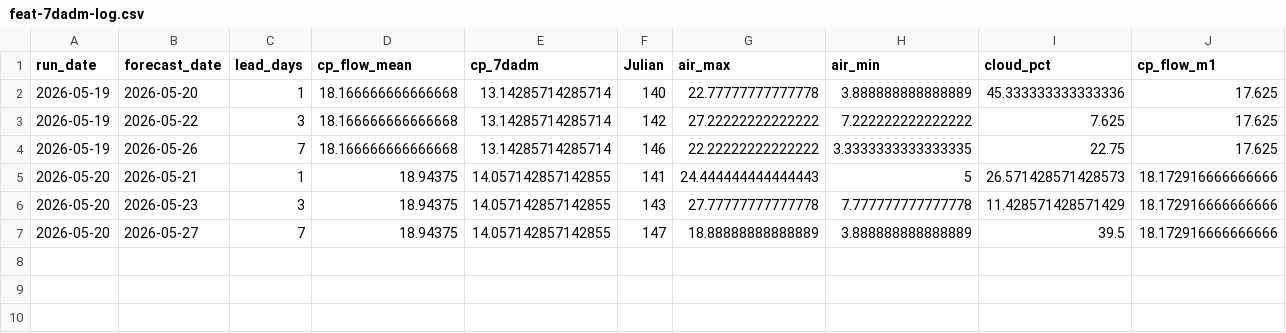
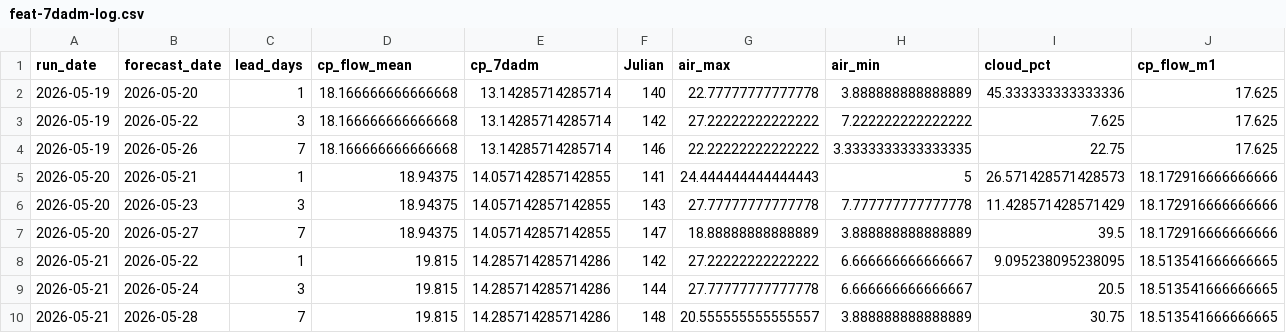
Before and after one commit to FlowWest/whychusModel, a CSV file: output/feat-7dadm-log.csv, drawn as a sheet; only a part is shown; rows hold the shown columns only; the diff names each change by its address in the sheet, - before the commit and + after, or states it on an @@ line.

```diff
--- a/output/feat-7dadm-log.csv
+++ b/output/feat-7dadm-log.csv
+row 8: 2026-05-21 | 2026-05-22 | 1 | 19.815 | 14.285714285714286 | 142 | 27.22222222222222 | 6.666666666666667 | 9.095238095238095 | 18.513541666666665
+row 9: 2026-05-21 | 2026-05-24 | 3 | 19.815 | 14.285714285714286 | 144 | 27.77777777777778 | 6.666666666666667 | 20.5 | 18.513541666666665
+row 10: 2026-05-21 | 2026-05-28 | 7 | 19.815 | 14.285714285714286 | 148 | 20.555555555555557 | 3.888888888888889 | 30.75 | 18.513541666666665
```
Also changed, not shown: output/feat-tmax-log.csv, output/instream-forecast-log.csv, 1 other file.
